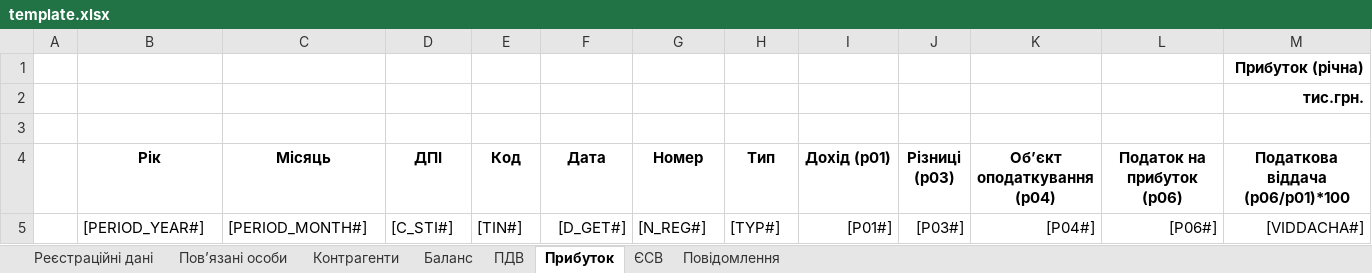
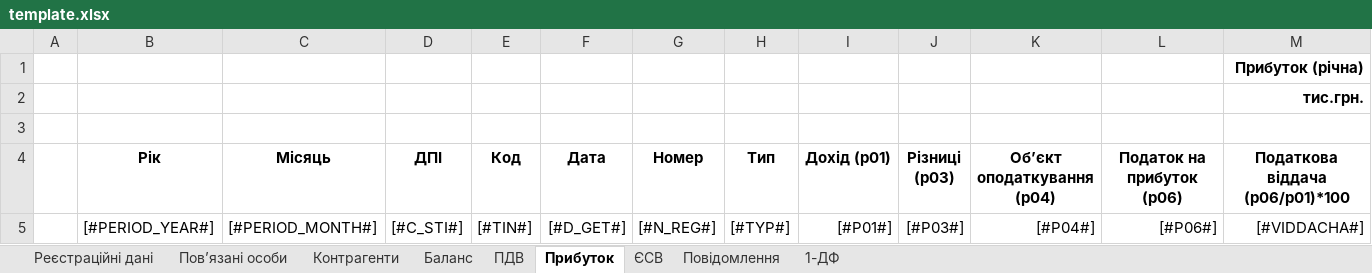
Before and after one commit to tolik8/passport, an Excel workbook: xls/passport/template.xlsx, sheet Прибуток, drawn as a sheet; values as stored, in another font and other column widths than the file's, no borders; the diff names each change by its address in the sheet, - before the commit and + after, or states it on an @@ line.

```diff
--- a/xls/passport/template.xlsx (sheet Прибуток)
+++ b/xls/passport/template.xlsx (sheet Прибуток)
+sheet tab: 1-ДФ
-B5 (Рік): [PERIOD_YEAR#]
+B5 (Рік): [#PERIOD_YEAR#]
-C5 (Місяць): [PERIOD_MONTH#]
+C5 (Місяць): [#PERIOD_MONTH#]
-D5 (ДПІ): [C_STI#]
+D5 (ДПІ): [#C_STI#]
-E5 (Код): [TIN#]
+E5 (Код): [#TIN#]
-F5 (Дата): [D_GET#]
+F5 (Дата): [#D_GET#]
-G5 (Номер): [N_REG#]
+G5 (Номер): [#N_REG#]
-H5 (Тип): [TYP#]
+H5 (Тип): [#TYP#]
-I5 (Дохід (р01)): [P01#]
+I5 (Дохід (р01)): [#P01#]
-J5 (Різниці (р03)): [P03#]
+J5 (Різниці (р03)): [#P03#]
-K5 (Об’єкт оподаткування (р04)): [P04#]
+K5 (Об’єкт оподаткування (р04)): [#P04#]
-L5 (Податок на прибуток (р06)): [P06#]
+L5 (Податок на прибуток (р06)): [#P06#]
-M5 (Податкова віддача (р06/р01)*100): [VIDDACHA#]
+M5 (Податкова віддача (р06/р01)*100): [#VIDDACHA#]
```
Also changed, not shown: sheet Пов’язані особи, sheet ПДВ, sheet Баланс, sheet Контрагенти, sheet Реєстраційні дані, sheet ЄСВ, 1 more sheet, 7 other files.
